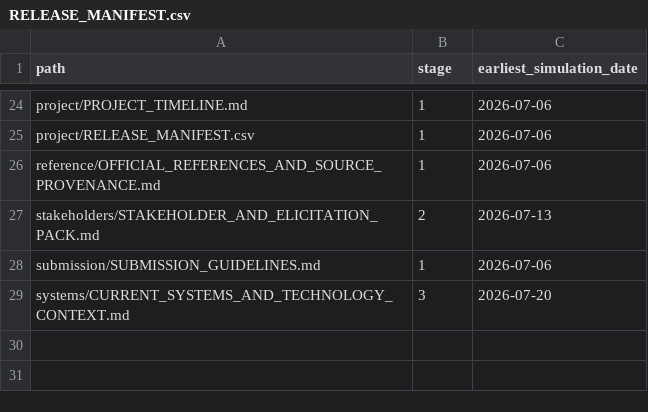
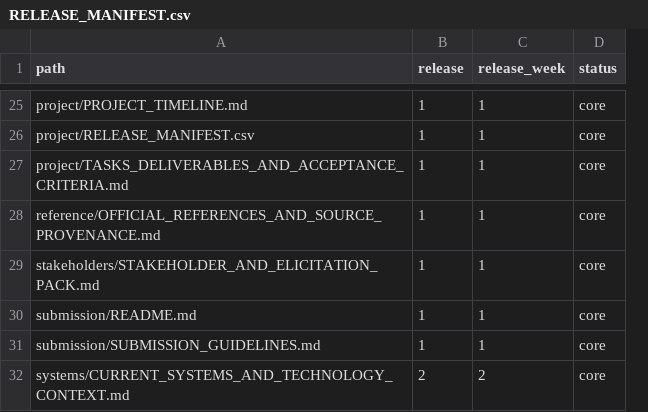
Before and after one commit to Mettelo/MTL-BA-045-CRM-Sales-Pipeline-Transformation, a CSV file: project/RELEASE_MANIFEST.csv, drawn as a sheet; only a part is shown, gaps mark what is left out; removed rows and columns are numbered as before the commit, all else as after; the diff covers the shown part only; the diff names each change by its address in the sheet, - before the commit and + after, or states it on an @@ line.

```diff
--- a/project/RELEASE_MANIFEST.csv
+++ b/project/RELEASE_MANIFEST.csv
-column C (earliest_simulation_date), rows 24-29: 2026-07-06 | 2026-07-06 | 2026-07-06 | 2026-07-13 | 2026-07-06 | 2026-07-20
+column C (release_week), rows 25-26: 1 | 1; rows 28-29: 1 | 1; rows 31-32: 1 | 2
+column D (status), rows 25-26: core | core; rows 28-29: core | core; rows 31-32: core | core
-B1: stage
+B1: release
+row 27: project/TASKS_DELIVERABLES_AND_ACCEPTANCE_CRITERIA.md | 1 | 1 | core
-B29 (release): 2
+B29 (release): 1
+row 30: submission/README.md | 1 | 1 | core
-B32 (release): 3
+B32 (release): 2
```
Also changed, not shown: 1 added row and 18 edited cells elsewhere in this file, 12 other files.
